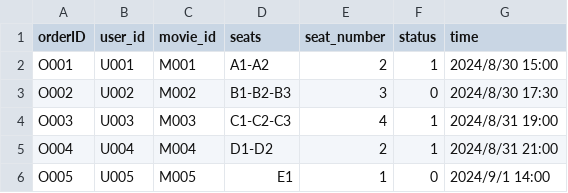
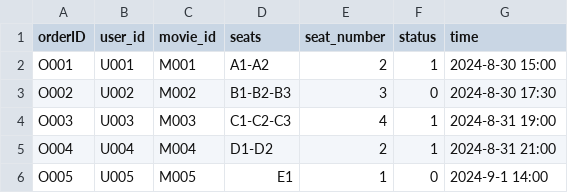
Before and after one commit to gcaltair/Movie_C, a CSV file: Data/Order.csv, drawn as a sheet.

```diff
--- a/Data/Order.csv
+++ b/Data/Order.csv
@@ -1,6 +1,6 @@
 orderID,user_id,movie_id,seats,seat_number,status,time
-O001,U001,M001,A1-A2,2,1,2024/8/30 15:00
-O002,U002,M002,B1-B2-B3,3,0,2024/8/30 17:30
-O003,U003,M003,C1-C2-C3,4,1,2024/8/31 19:00
-O004,U004,M004,D1-D2,2,1,2024/8/31 21:00
-O005,U005,M005,E1,1,0,2024/9/1 14:00
+O001,U001,M001,A1-A2,2,1,2024-8-30 15:00
+O002,U002,M002,B1-B2-B3,3,0,2024-8-30 17:30
+O003,U003,M003,C1-C2-C3,4,1,2024-8-31 19:00
+O004,U004,M004,D1-D2,2,1,2024-8-31 21:00
+O005,U005,M005,E1,1,0,2024-9-1 14:00
```
Also changed, not shown: Data/movies.csv, 17 other files.
